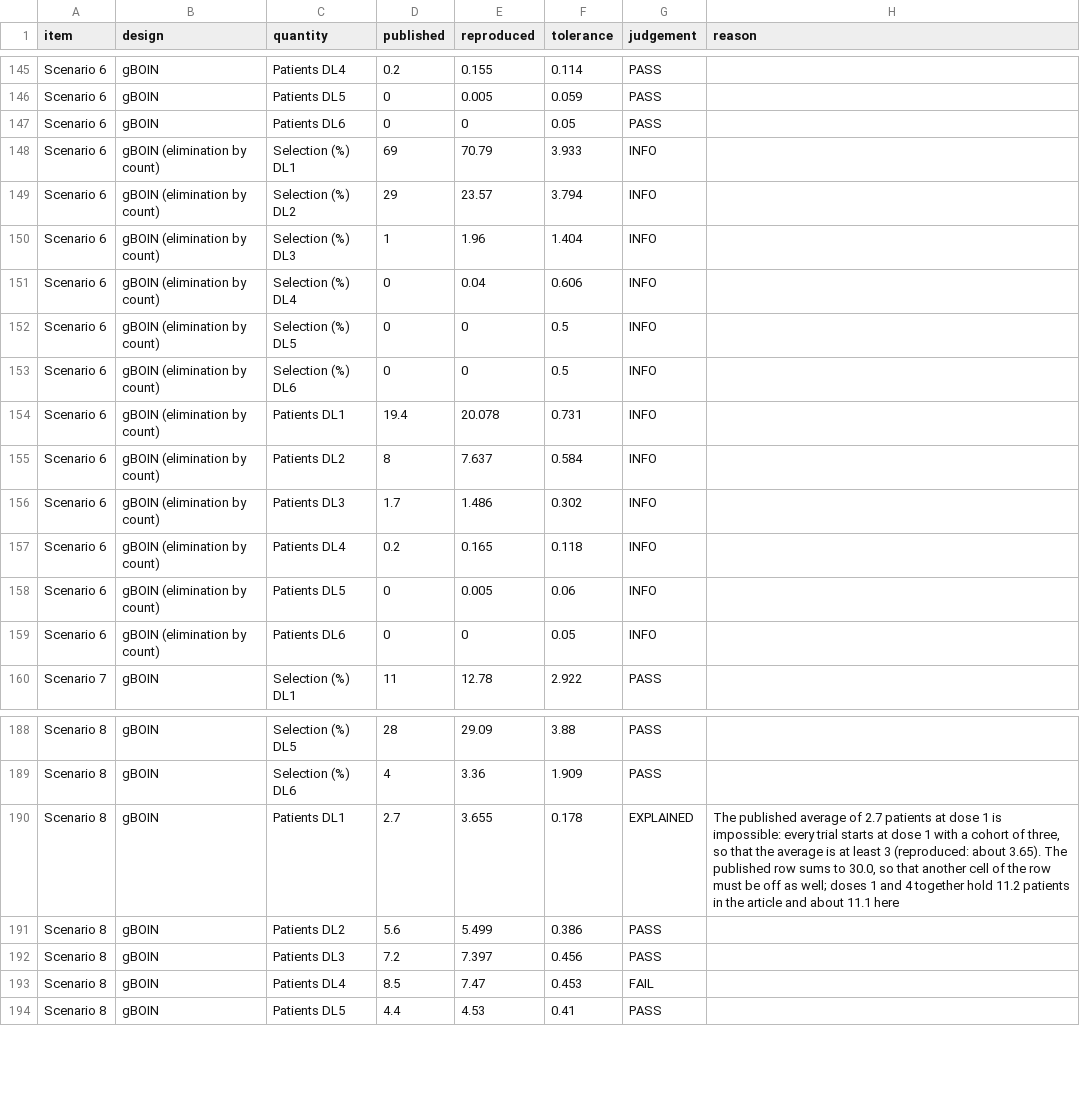
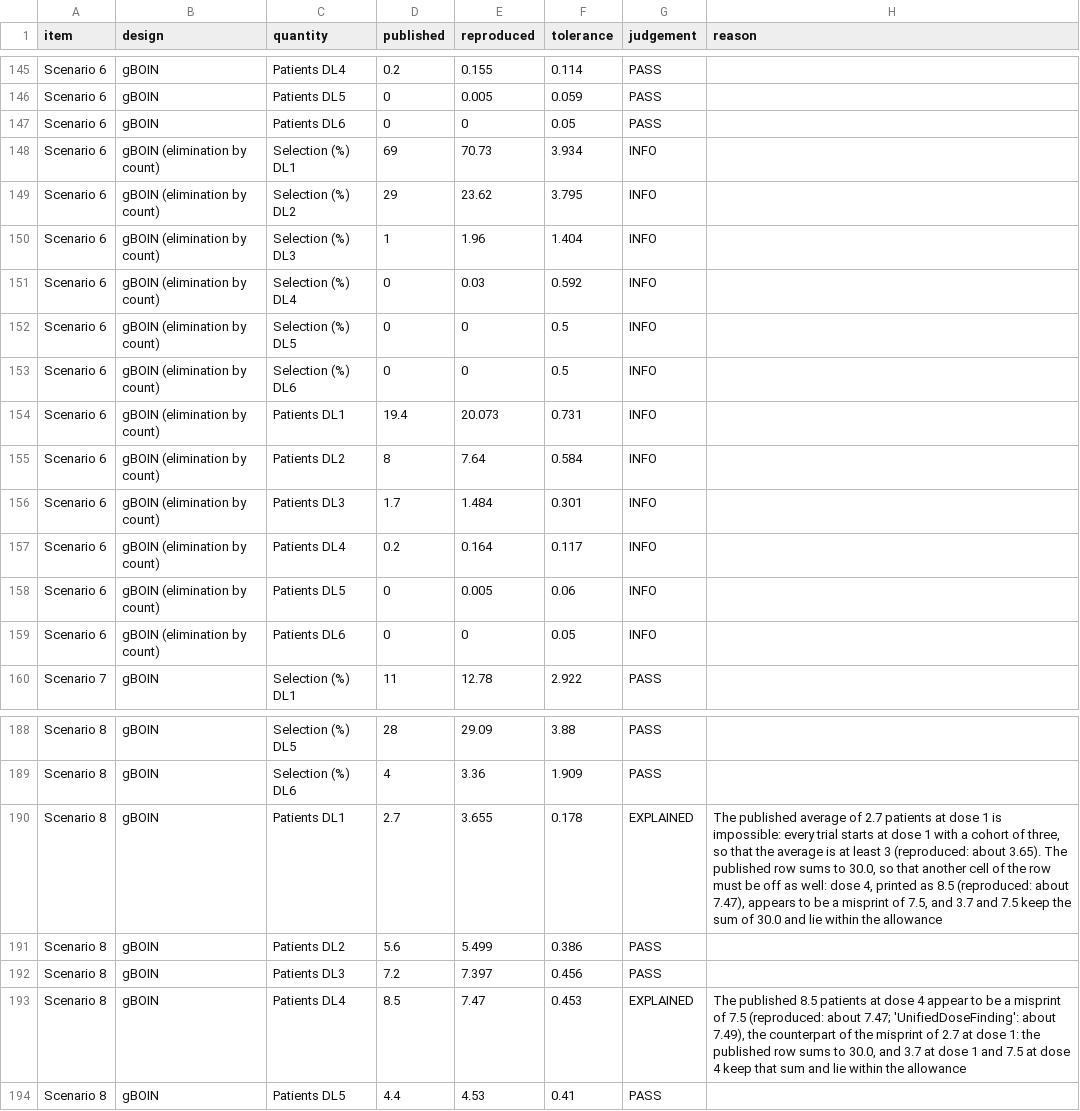
Before and after one commit to gosukehommaEX/simFastBOIN, a CSV file: inst/reproduce/results/reproduce_Mu2019.csv, drawn as a sheet; only a part is shown, gaps mark what is left out.

```diff
--- a/inst/reproduce/results/reproduce_Mu2019.csv
+++ b/inst/reproduce/results/reproduce_Mu2019.csv
@@ -147,12 +147,12 @@
 "Scenario 6","gBOIN","Patients DL6",0,0,0.05,"PASS",""
-"Scenario 6","gBOIN (elimination by count)","Selection (%) DL1",69,70.79,3.933,"INFO",""
-"Scenario 6","gBOIN (elimination by count)","Selection (%) DL2",29,23.57,3.794,"INFO",""
+"Scenario 6","gBOIN (elimination by count)","Selection (%) DL1",69,70.73,3.934,"INFO",""
+"Scenario 6","gBOIN (elimination by count)","Selection (%) DL2",29,23.62,3.795,"INFO",""
 "Scenario 6","gBOIN (elimination by count)","Selection (%) DL3",1,1.96,1.404,"INFO",""
-"Scenario 6","gBOIN (elimination by count)","Selection (%) DL4",0,0.04,0.606,"INFO",""
+"Scenario 6","gBOIN (elimination by count)","Selection (%) DL4",0,0.03,0.592,"INFO",""
 "Scenario 6","gBOIN (elimination by count)","Selection (%) DL5",0,0,0.5,"INFO",""
 "Scenario 6","gBOIN (elimination by count)","Selection (%) DL6",0,0,0.5,"INFO",""
-"Scenario 6","gBOIN (elimination by count)","Patients DL1",19.4,20.078,0.731,"INFO",""
-"Scenario 6","gBOIN (elimination by count)","Patients DL2",8,7.637,0.584,"INFO",""
-"Scenario 6","gBOIN (elimination by count)","Patients DL3",1.7,1.486,0.302,"INFO",""
-"Scenario 6","gBOIN (elimination by count)","Patients DL4",0.2,0.165,0.118,"INFO",""
+"Scenario 6","gBOIN (elimination by count)","Patients DL1",19.4,20.073,0.731,"INFO",""
+"Scenario 6","gBOIN (elimination by count)","Patients DL2",8,7.64,0.584,"INFO",""
+"Scenario 6","gBOIN (elimination by count)","Patients DL3",1.7,1.484,0.301,"INFO",""
+"Scenario 6","gBOIN (elimination by count)","Patients DL4",0.2,0.164,0.117,"INFO",""
 "Scenario 6","gBOIN (elimination by count)","Patients DL5",0,0.005,0.06,"INFO",""
@@ -189,6 +189,6 @@
 "Scenario 8","gBOIN","Selection (%) DL6",4,3.36,1.909,"PASS",""
-"Scenario 8","gBOIN","Patients DL1",2.7,3.655,0.178,"EXPLAINED","The published average of 2.7 patients at dose 1 is impossible: every trial starts at dose 1 with a cohort of three, so that the average is at least 3 (reproduced: about 3.65). The published row sums to 30.0, so that another cell of the row must be off as well; doses 1 and 4 together hold 11.2 patients in the article and about 11.1 here"
+"Scenario 8","gBOIN","Patients DL1",2.7,3.655,0.178,"EXPLAINED","The published average of 2.7 patients at dose 1 is impossible: every trial starts at dose 1 with a cohort of three, so that the average is at least 3 (reproduced: about 3.65). The published row sums to 30.0, so that another cell of the row must be off as well: dose 4, printed as 8.5 (reproduced: about 7.47), appears to be a misprint of 7.5, and 3.7 and 7.5 keep the sum of 30.0 and lie within the allowance"
 "Scenario 8","gBOIN","Patients DL2",5.6,5.499,0.386,"PASS",""
 "Scenario 8","gBOIN","Patients DL3",7.2,7.397,0.456,"PASS",""
-"Scenario 8","gBOIN","Patients DL4",8.5,7.47,0.453,"FAIL",""
+"Scenario 8","gBOIN","Patients DL4",8.5,7.47,0.453,"EXPLAINED","The published 8.5 patients at dose 4 appear to be a misprint of 7.5 (reproduced: about 7.47; 'UnifiedDoseFinding': about 7.49), the counterpart of the misprint of 2.7 at dose 1: the published row sums to 30.0, and 3.7 at dose 1 and 7.5 at dose 4 keep that sum and lie within the allowance"
 "Scenario 8","gBOIN","Patients DL5",4.4,4.53,0.41,"PASS",""
```
Also changed, not shown: inst/reproduce/results/reproduce_Takeda2018.csv, inst/reproduce/results/reproduce_Takeda2020.csv, 29 other files.
